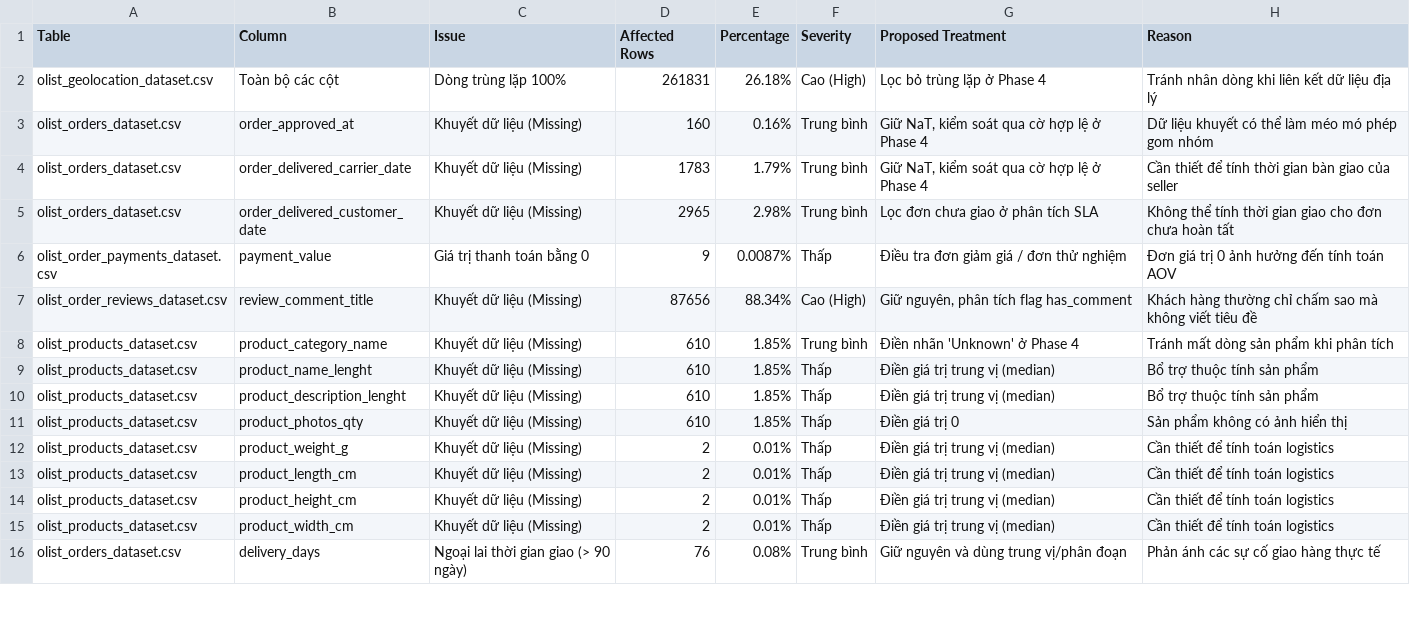
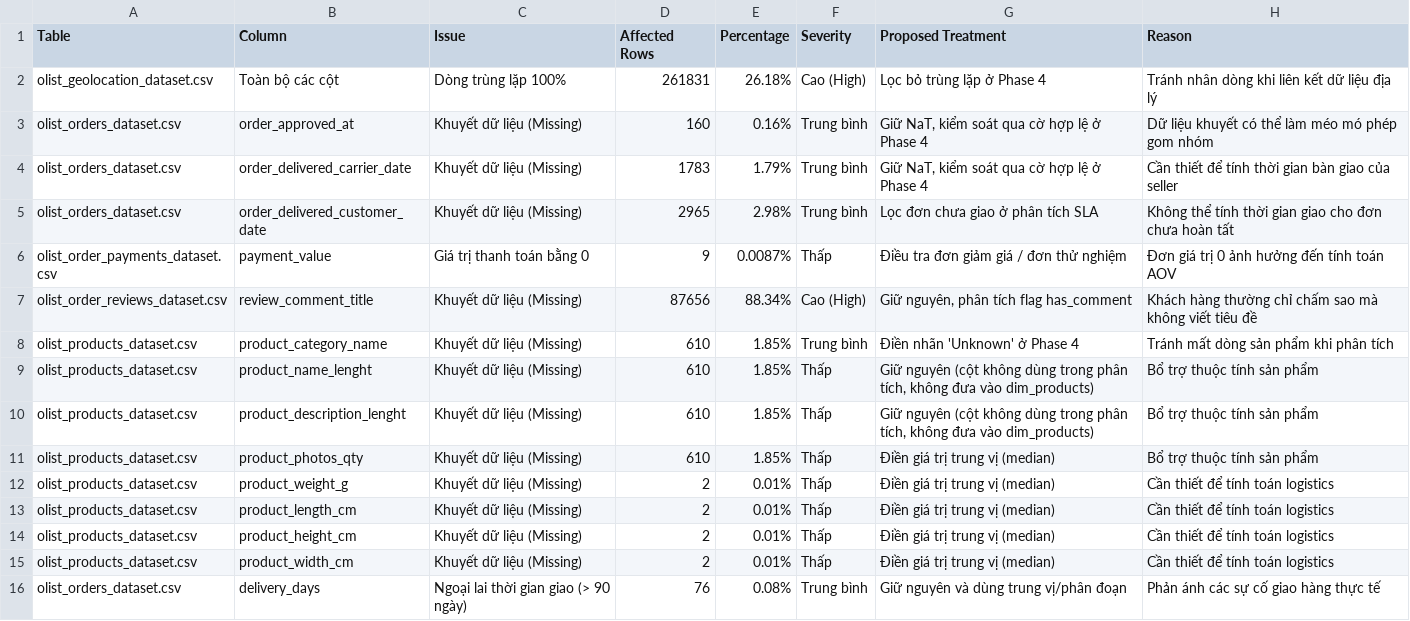
Before and after one commit to Baotran265/olist-ecommerce-data-analyst, a CSV file: outputs/tables/data_quality_summary.csv, drawn as a sheet; only a part is shown.

```diff
--- a/outputs/tables/data_quality_summary.csv
+++ b/outputs/tables/data_quality_summary.csv
@@ -8,5 +8,5 @@ olist_order_reviews_dataset.csv,review_comment_title,Khuyết dữ liệu (Missi
 olist_products_dataset.csv,product_category_name,Khuyết dữ liệu (Missing),610,1.85%,Trung bình,Điền nhãn 'Unknown' ở Phase 4,Tránh mất dòng sản phẩm khi phân tích
-olist_products_dataset.csv,product_name_lenght,Khuyết dữ liệu (Missing),610,1.85%,Thấp,Điền giá trị trung vị (median),Bổ trợ thuộc tính sản phẩm
-olist_products_dataset.csv,product_description_lenght,Khuyết dữ liệu (Missing),610,1.85%,Thấp,Điền giá trị trung vị (median),Bổ trợ thuộc tính sản phẩm
-olist_products_dataset.csv,product_photos_qty,Khuyết dữ liệu (Missing),610,1.85%,Thấp,Điền giá trị 0,Sản phẩm không có ảnh hiển thị
+olist_products_dataset.csv,product_name_lenght,Khuyết dữ liệu (Missing),610,1.85%,Thấp,"Giữ nguyên (cột không dùng trong phân tích, không đưa vào dim_products)",Bổ trợ thuộc tính sản phẩm
+olist_products_dataset.csv,product_description_lenght,Khuyết dữ liệu (Missing),610,1.85%,Thấp,"Giữ nguyên (cột không dùng trong phân tích, không đưa vào dim_products)",Bổ trợ thuộc tính sản phẩm
+olist_products_dataset.csv,product_photos_qty,Khuyết dữ liệu (Missing),610,1.85%,Thấp,Điền giá trị trung vị (median),Bổ trợ thuộc tính sản phẩm
 olist_products_dataset.csv,product_weight_g,Khuyết dữ liệu (Missing),2,0.01%,Thấp,Điền giá trị trung vị (median),Cần thiết để tính toán logistics
```
Also changed, not shown: 13 other files.
